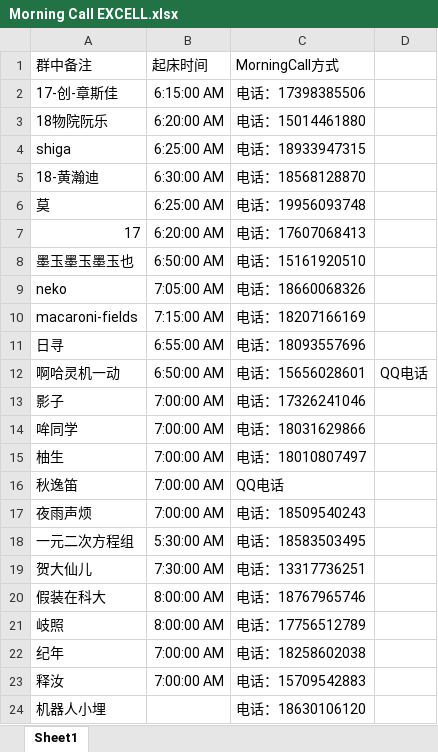
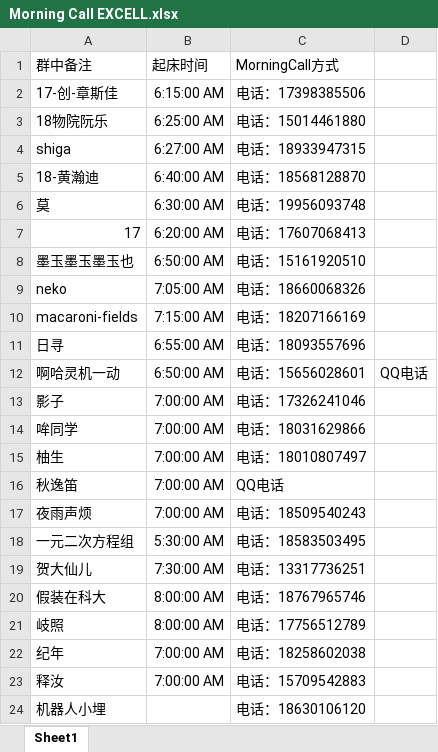
Before and after one commit to Jinzhanhong/MorningCall, an Excel workbook: Morning Call EXCELL.xlsx, sheet Sheet1, drawn as a sheet; values as stored, in another font and other column widths than the file's, no borders; the diff names each change by its address in the sheet, - before the commit and + after, or states it on an @@ line.

Commit message:
Update Morning Call EXCELL.xlsx

```diff
--- a/Morning Call EXCELL.xlsx (sheet Sheet1)
+++ b/Morning Call EXCELL.xlsx (sheet Sheet1)
-B3: 6:20:00 AM
+B3: 6:25:00 AM
-B4: 6:25:00 AM
+B4: 6:27:00 AM
-B5: 6:30:00 AM
+B5: 6:40:00 AM
-B6: 6:25:00 AM
+B6: 6:30:00 AM
```
